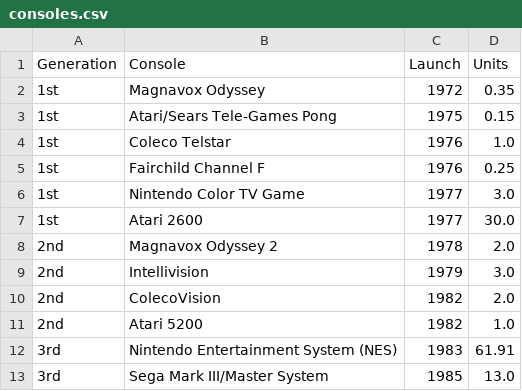
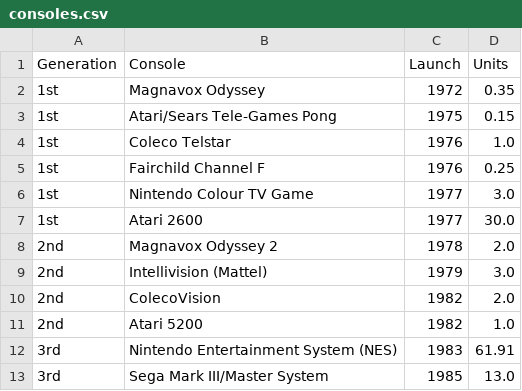
Before and after one commit to JustinChill/JustinChill.github.io, a CSV file: data/consoles.csv, drawn as a sheet; only a part is shown.

```diff
--- a/data/consoles.csv
+++ b/data/consoles.csv
@@ -5,6 +5,6 @@ Generation,Console,Launch,Units
 1st,Fairchild Channel F,1976,0.25
-1st,Nintendo Color TV Game,1977,3.0
+1st,Nintendo Colour TV Game,1977,3.0
 1st,Atari 2600,1977,30.0
 2nd,Magnavox Odyssey 2,1978,2.0
-2nd,Intellivision,1979,3.0
+2nd,Intellivision (Mattel),1979,3.0
 2nd,ColecoVision,1982,2.0
```
Also changed, not shown: 10 other files.
